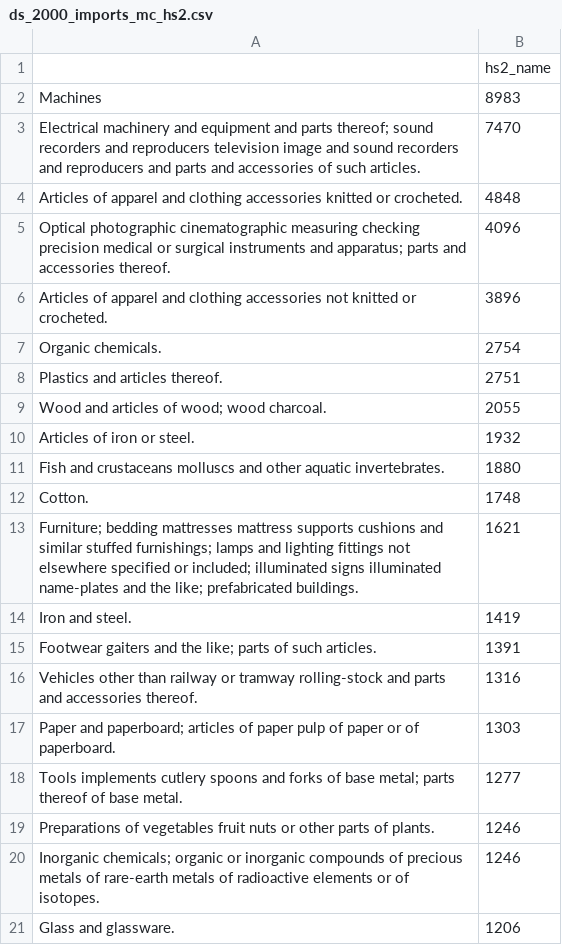
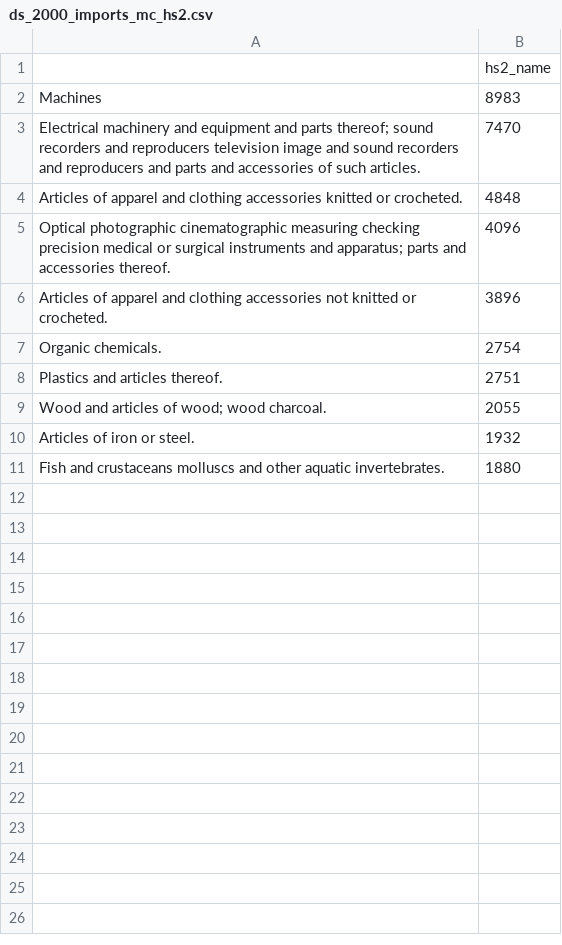
Before and after one commit to Sallaa/Vis-Japanese-Exports, a CSV file: dataset/ds_2000_imports_mc_hs2.csv, drawn as a sheet; the diff names each change by its address in the sheet, - before the commit and + after, or states it on an @@ line.

```diff
--- a/dataset/ds_2000_imports_mc_hs2.csv
+++ b/dataset/ds_2000_imports_mc_hs2.csv
-row 12: Cotton. | 1748
-row 13: Furniture; bedding mattresses mattress supports cushions and similar stuffed furnishings; lamps and lighting fittings not elsewhere specified or included; illuminated signs illuminated name-plates and the like; prefabricated buildings. | 1621
-row 14: Iron and steel. | 1419
-row 15: Footwear gaiters and the like; parts of such articles. | 1391
-row 16: Vehicles other than railway or tramway rolling-stock and parts and accessories thereof. | 1316
-row 17: Paper and paperboard; articles of paper pulp of paper or of paperboard. | 1303
-row 18: Tools implements cutlery spoons and forks of base metal; parts thereof of base metal. | 1277
-row 19: Preparations of vegetables fruit nuts or other parts of plants. | 1246
-row 20: Inorganic chemicals; organic or inorganic compounds of precious metals of rare-earth metals of radioactive elements or of isotopes. | 1246
-row 21: Glass and glassware. | 1206
```
Also changed, not shown: 1 other file.
